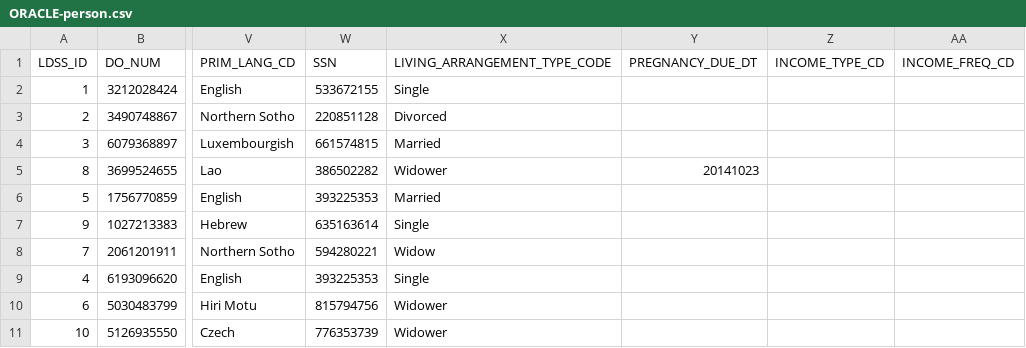
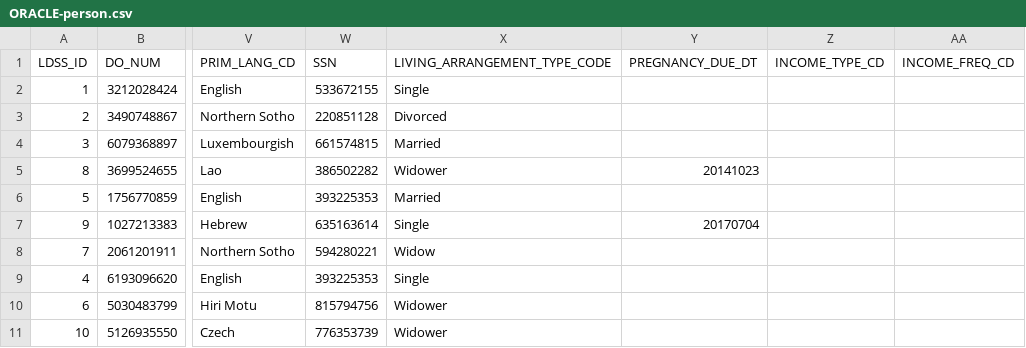
Before and after one commit to MarkLogic-Attic/smart-mastering-demo, a CSV file: examples/smart-mastering/data/content/ORACLE-person.csv, drawn as a sheet; only a part is shown, gaps mark what is left out; the diff names each change by its address in the sheet, - before the commit and + after, or states it on an @@ line.

```diff
--- a/examples/smart-mastering/data/content/ORACLE-person.csv
+++ b/examples/smart-mastering/data/content/ORACLE-person.csv
-Y7 (PREGNANCY_DUE_DT): (empty)
+Y7 (PREGNANCY_DUE_DT): 20170704
```
Also changed, not shown: examples/smart-mastering/data/content/CRM-person.csv.
